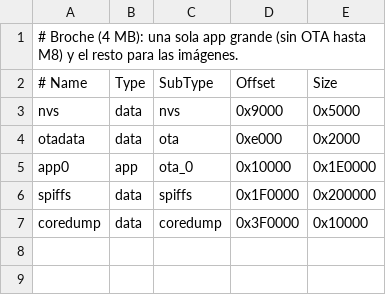
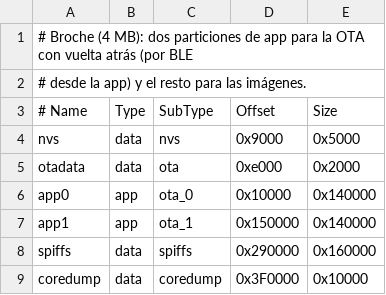
Before and after one commit to grupovimo/sintetica-ci, a CSV file: firmware/perfiles/broche-c3/particiones.csv, drawn as a sheet.

```diff
--- a/firmware/perfiles/broche-c3/particiones.csv
+++ b/firmware/perfiles/broche-c3/particiones.csv
@@ -1,2 +1,3 @@
-# Broche (4 MB): una sola app grande (sin OTA hasta M8) y el resto para las imágenes.
+# Broche (4 MB): dos particiones de app para la OTA con vuelta atrás (por BLE,
+# desde la app) y el resto para las imágenes.
 # Name,   Type, SubType, Offset,   Size
@@ -4,4 +5,5 @@ nvs,      data, nvs,     0x9000,   0x5000
 otadata,  data, ota,     0xe000,   0x2000
-app0,     app,  ota_0,   0x10000,  0x1E0000
-spiffs,   data, spiffs,  0x1F0000, 0x200000
+app0,     app,  ota_0,   0x10000,  0x140000
+app1,     app,  ota_1,   0x150000, 0x140000
+spiffs,   data, spiffs,  0x290000, 0x160000
 coredump, data, coredump,0x3F0000, 0x10000
```
Also changed, not shown: 14 other files.
